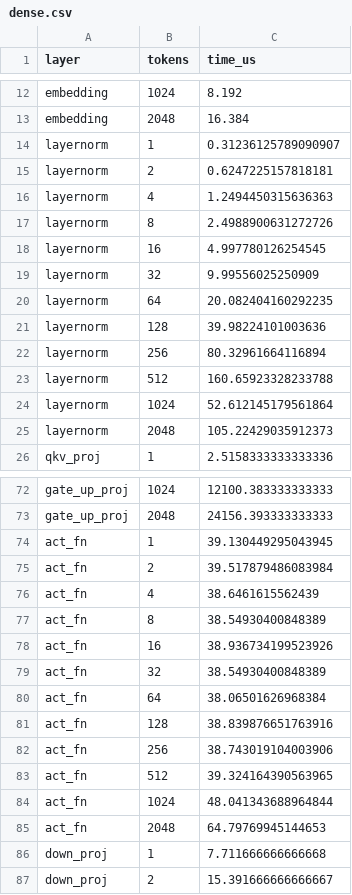
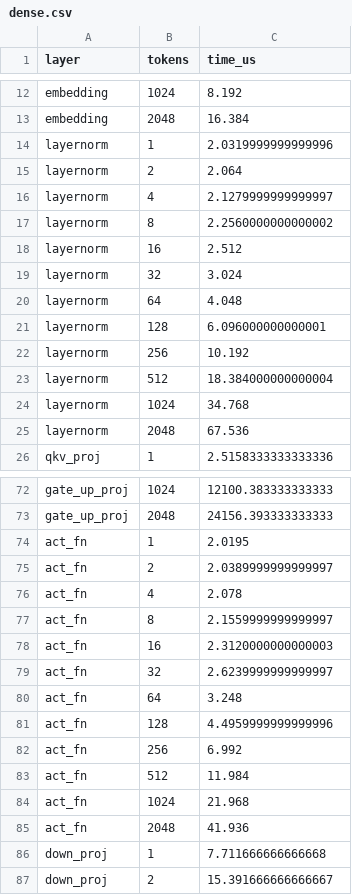
Before and after one commit to SiyuanMa0316/LLMServingSim, a CSV file: profiler/perf/DGX_PIM_SLICE_INT8/meta-llama/Llama-3.1-405B/int8/tp8/dense.csv, drawn as a sheet; only a part is shown, gaps mark what is left out; the diff covers the shown part only.

```diff
--- a/profiler/perf/DGX_PIM_SLICE_INT8/meta-llama/Llama-3.1-405B/int8/tp8/dense.csv
+++ b/profiler/perf/DGX_PIM_SLICE_INT8/meta-llama/Llama-3.1-405B/int8/tp8/dense.csv
@@ -13,14 +13,14 @@ embedding,1024,8.192
 embedding,2048,16.384
-layernorm,1,0.31236125789090907
-layernorm,2,0.6247225157818181
-layernorm,4,1.2494450315636363
-layernorm,8,2.4988900631272726
-layernorm,16,4.997780126254545
-layernorm,32,9.99556025250909
-layernorm,64,20.082404160292235
-layernorm,128,39.98224101003636
-layernorm,256,80.32961664116894
-layernorm,512,160.65923328233788
-layernorm,1024,52.612145179561864
-layernorm,2048,105.22429035912373
+layernorm,1,2.0319999999999996
+layernorm,2,2.064
+layernorm,4,2.1279999999999997
+layernorm,8,2.2560000000000002
+layernorm,16,2.512
+layernorm,32,3.024
+layernorm,64,4.048
+layernorm,128,6.096000000000001
+layernorm,256,10.192
+layernorm,512,18.384000000000004
+layernorm,1024,34.768
+layernorm,2048,67.536
 qkv_proj,1,2.5158333333333336
@@ -73,14 +73,14 @@ gate_up_proj,1024,12100.383333333333
 gate_up_proj,2048,24156.393333333333
-act_fn,1,39.130449295043945
-act_fn,2,39.517879486083984
-act_fn,4,38.6461615562439
-act_fn,8,38.54930400848389
-act_fn,16,38.936734199523926
-act_fn,32,38.54930400848389
-act_fn,64,38.06501626968384
-act_fn,128,38.839876651763916
-act_fn,256,38.743019104003906
-act_fn,512,39.324164390563965
-act_fn,1024,48.041343688964844
-act_fn,2048,64.79769945144653
+act_fn,1,2.0195
+act_fn,2,2.0389999999999997
+act_fn,4,2.078
+act_fn,8,2.1559999999999997
+act_fn,16,2.3120000000000003
+act_fn,32,2.6239999999999997
+act_fn,64,3.248
+act_fn,128,4.4959999999999996
+act_fn,256,6.992
+act_fn,512,11.984
+act_fn,1024,21.968
+act_fn,2048,41.936
 down_proj,1,7.711666666666668
```
Also changed, not shown: 12 edited cells elsewhere in this file, profiler/perf/DGX_PIM_SLICE_LA16_INT8/meta-llama/Llama-3.1-405B/int8/tp8/dense.csv, profiler/perf/DGX_PIM_SLICE_X4R8_6400_LANEFUSED_INT8/meta-llama/Llama-3.1-405B/int8/tp8/attention.csv, 9 other files.
